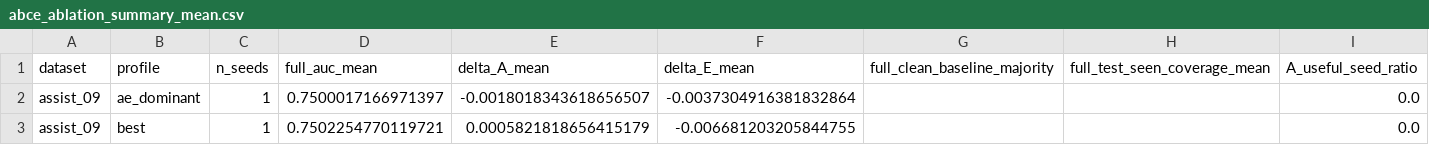
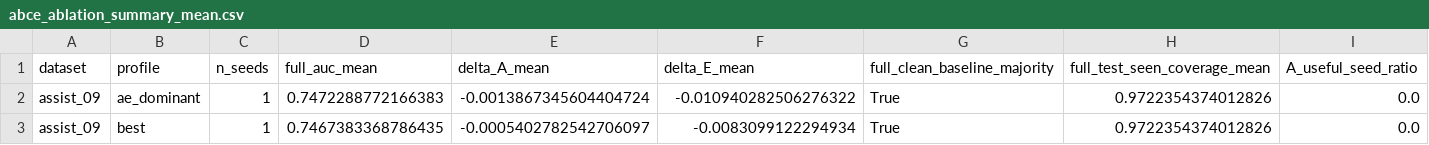
Before and after one commit to Zsh123456-BOOP/ConceptSkillCDM, a CSV file: results/abce_ablation_summary_mean.csv, drawn as a sheet; only a part is shown; the diff names each change by its address in the sheet, - before the commit and + after, or states it on an @@ line.

```diff
--- a/results/abce_ablation_summary_mean.csv
+++ b/results/abce_ablation_summary_mean.csv
-D2 (full_auc_mean): 0.7500017166971397
+D2 (full_auc_mean): 0.7472288772166383
-E2 (delta_A_mean): -0.0018018343618656507
+E2 (delta_A_mean): -0.0013867345604404724
-F2 (delta_E_mean): -0.0037304916381832864
+F2 (delta_E_mean): -0.010940282506276322
-G2:G3 (full_clean_baseline_majority): (empty)
+G2:G3 (full_clean_baseline_majority): True
-H2:H3 (full_test_seen_coverage_mean): (empty)
+H2:H3 (full_test_seen_coverage_mean): 0.9722354374012826
-D3 (full_auc_mean): 0.7502254770119721
+D3 (full_auc_mean): 0.7467383368786435
-E3 (delta_A_mean): 0.0005821818656415179
+E3 (delta_A_mean): -0.0005402782542706097
-F3 (delta_E_mean): -0.006681203205844755
+F3 (delta_E_mean): -0.0083099122294934
```
Also changed, not shown: results/abce_ablation_summary.csv, results/experiment_results.csv, 21 other files.
